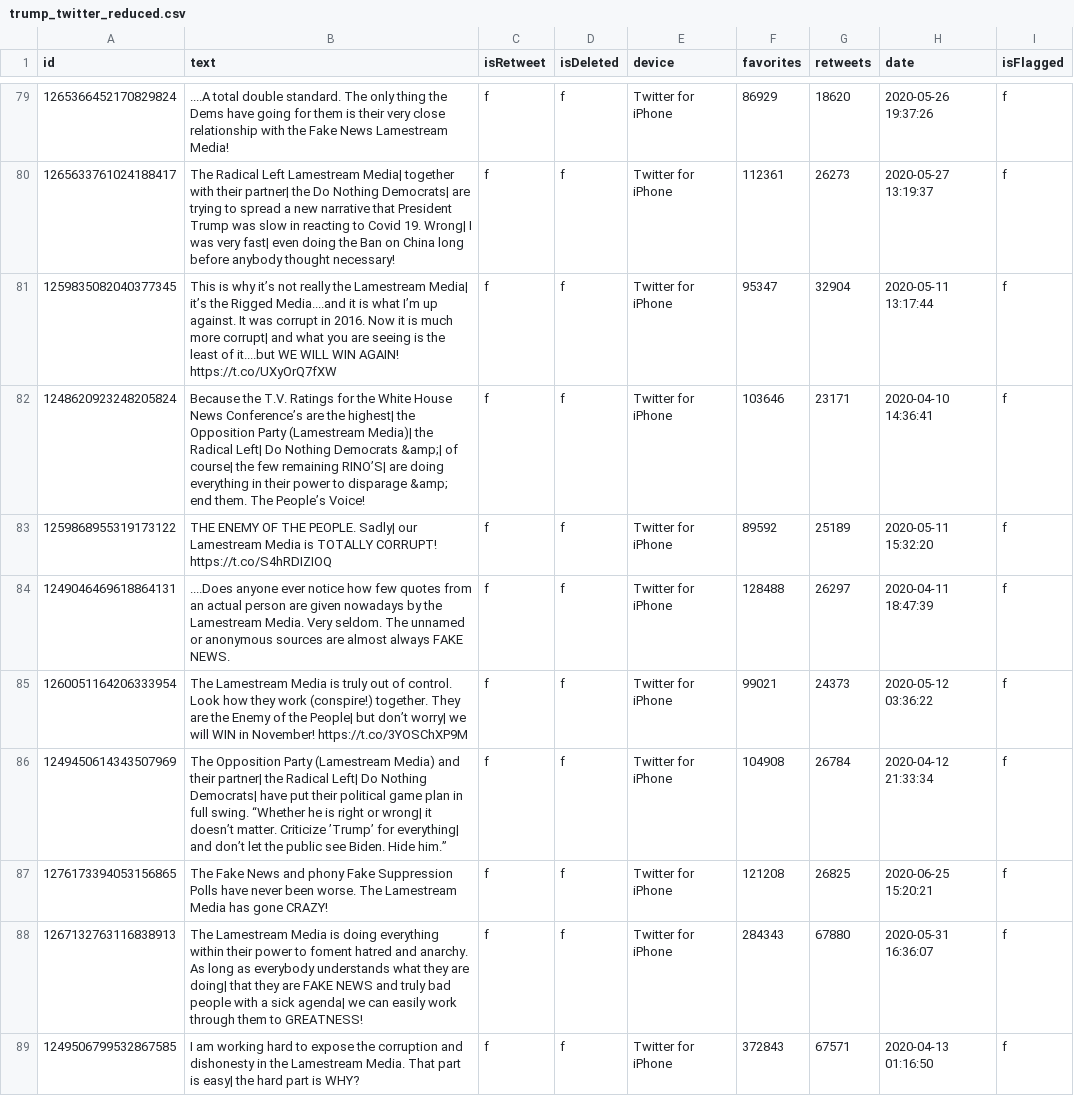
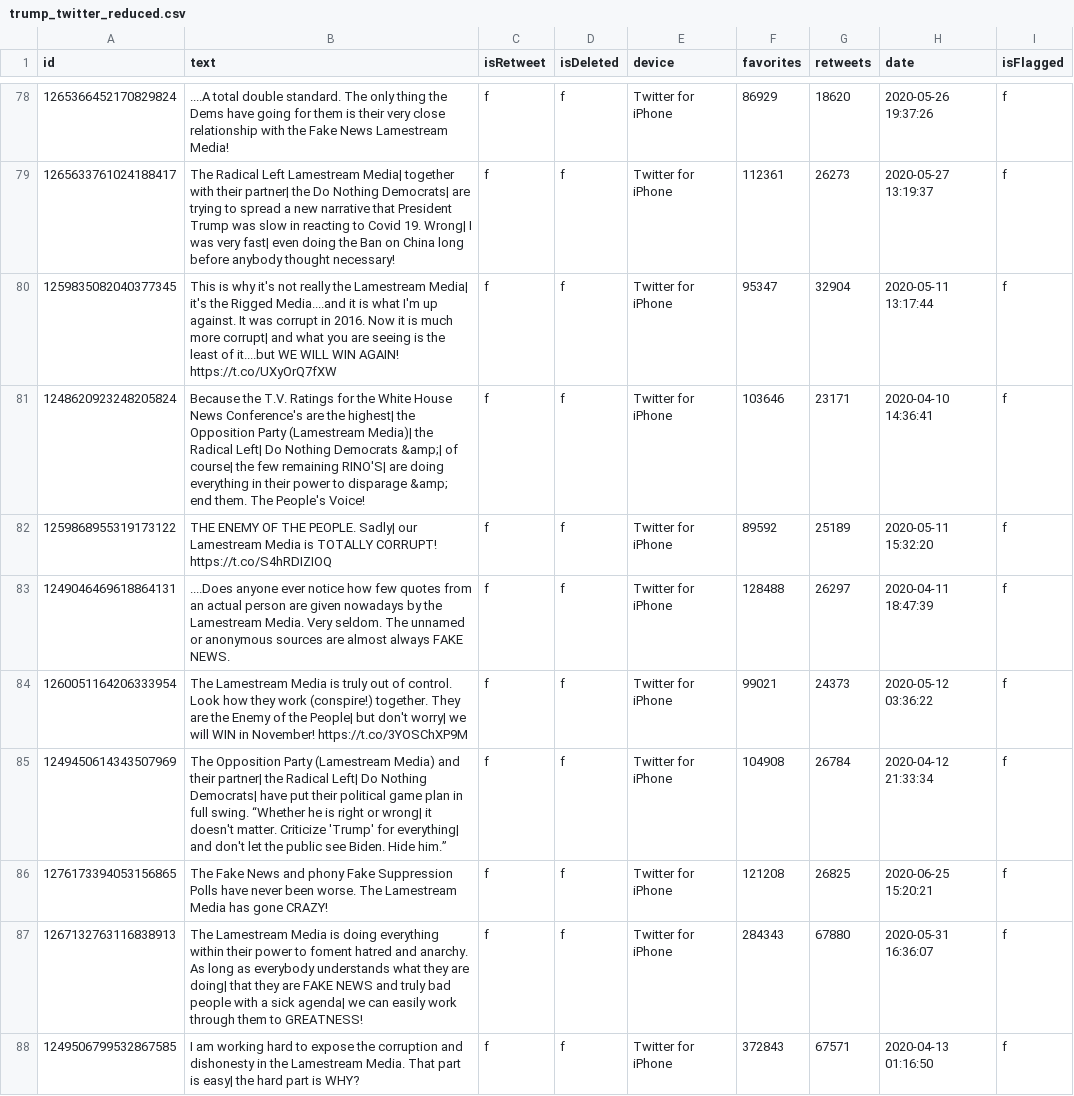
Before and after one commit to Connor-H-Bot/tweet-guesser-game, a CSV file: Tweets/csv/trump_twitter_reduced.csv, drawn as a sheet; only a part is shown, gaps mark what is left out; the diff covers the shown part only.

Commit message:
Cleaned reduced csv
Removed tweet containing the n word and made the formatting uniform accross response tweets (now quotes clearly attribute who said what).

```diff
--- a/Tweets/csv/trump_twitter_reduced.csv
+++ b/Tweets/csv/trump_twitter_reduced.csv
@@ -80,8 +79,8 @@ id,text,isRetweet,isDeleted,device,favorites,retweets,date,isFlagged
 1265633761024188417,The Radical Left Lamestream Media| together with their partner| the Do Nothing Democrats| are trying to spread a new narrative that President Trump was slow in reacting to Covid 19. Wrong| I was very fast| even doing the Ban on China long before anybody thought necessary!,f,f,Twitter for iPhone,112361,26273,2020-05-27 13:19:37,f
-1259835082040377345,This is why it’s not really the Lamestream Media| it’s the Rigged Media....and it is what I’m up against. It was corrupt in 2016. Now it is much more corrupt| and what you are seeing is the least of it....but WE WILL WIN AGAIN! https://t.co/UXyOrQ7fXW,f,f,Twitter for iPhone,95347,32904,2020-05-11 13:17:44,f
-1248620923248205824,Because the T.V. Ratings for the White House News Conference’s are the highest| the Opposition Party (Lamestream Media)| the Radical Left| Do Nothing Democrats &amp;| of course| the few remaining RINO’S| are doing everything in their power to disparage &amp; end them. The People’s Voice!,f,f,Twitter for iPhone,103646,23171,2020-04-10 14:36:41,f
+1259835082040377345,This is why it's not really the Lamestream Media| it's the Rigged Media....and it is what I'm up against. It was corrupt in 2016. Now it is much more corrupt| and what you are seeing is the least of it....but WE WILL WIN AGAIN! https://t.co/UXyOrQ7fXW,f,f,Twitter for iPhone,95347,32904,2020-05-11 13:17:44,f
+1248620923248205824,Because the T.V. Ratings for the White House News Conference's are the highest| the Opposition Party (Lamestream Media)| the Radical Left| Do Nothing Democrats &amp;| of course| the few remaining RINO'S| are doing everything in their power to disparage &amp; end them. The People's Voice!,f,f,Twitter for iPhone,103646,23171,2020-04-10 14:36:41,f
 1259868955319173122,THE ENEMY OF THE PEOPLE. Sadly| our Lamestream Media is TOTALLY CORRUPT! https://t.co/S4hRDIZIOQ,f,f,Twitter for iPhone,89592,25189,2020-05-11 15:32:20,f
 1249046469618864131,....Does anyone ever notice how few quotes from an actual person are given nowadays by the Lamestream Media. Very seldom. The unnamed or anonymous sources are almost always FAKE NEWS.,f,f,Twitter for iPhone,128488,26297,2020-04-11 18:47:39,f
-1260051164206333954,The Lamestream Media is truly out of control. Look how they work (conspire!) together. They are the Enemy of the People| but don’t worry| we will WIN in November! https://t.co/3YOSChXP9M,f,f,Twitter for iPhone,99021,24373,2020-05-12 03:36:22,f
-1249450614343507969,The Opposition Party (Lamestream Media) and their partner| the Radical Left| Do Nothing Democrats| have put their political game plan in full swing. “Whether he is right or wrong| it doesn’t matter. Criticize ’Trump’ for everything| and don’t let the public see Biden. Hide him.”,f,f,Twitter for iPhone,104908,26784,2020-04-12 21:33:34,f
+1260051164206333954,The Lamestream Media is truly out of control. Look how they work (conspire!) together. They are the Enemy of the People| but don't worry| we will WIN in November! https://t.co/3YOSChXP9M,f,f,Twitter for iPhone,99021,24373,2020-05-12 03:36:22,f
+1249450614343507969,The Opposition Party (Lamestream Media) and their partner| the Radical Left| Do Nothing Democrats| have put their political game plan in full swing. “Whether he is right or wrong| it doesn't matter. Criticize 'Trump' for everything| and don't let the public see Biden. Hide him.”,f,f,Twitter for iPhone,104908,26784,2020-04-12 21:33:34,f
 1276173394053156865,The Fake News and phony Fake Suppression Polls have never been worse. The Lamestream Media has gone CRAZY!,f,f,Twitter for iPhone,121208,26825,2020-06-25 15:20:21,f
```
Also changed, not shown: 1 removed row and 34 edited cells elsewhere in this file.
